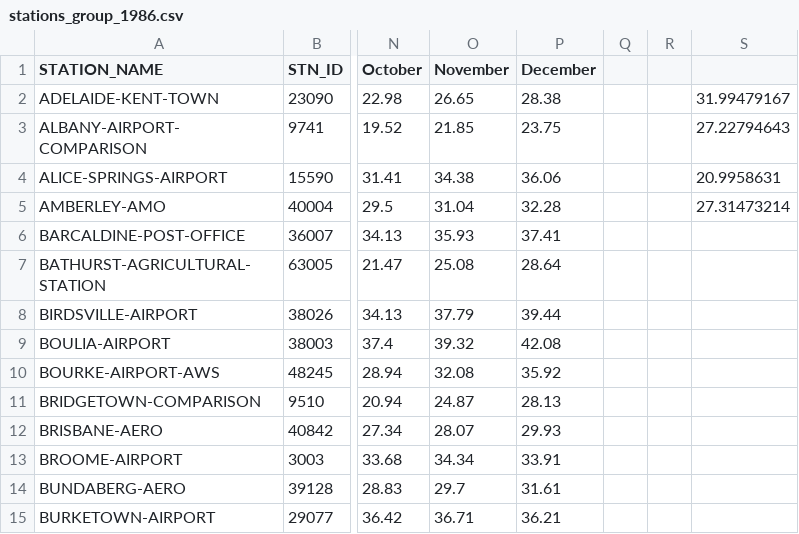
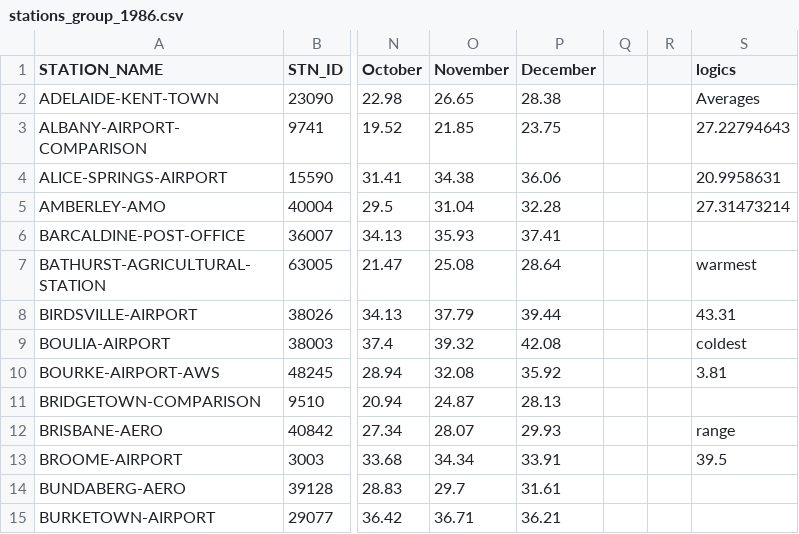
Before and after one commit to rochak79/HIT137-Group-Assignment-2-, a CSV file: temperature_data/stations_group_1986.csv, drawn as a sheet; only a part is shown, gaps mark what is left out; the diff names each change by its address in the sheet, - before the commit and + after, or states it on an @@ line.

Commit message:
double checking the outputs, just having a look

```diff
--- a/temperature_data/stations_group_1986.csv
+++ b/temperature_data/stations_group_1986.csv
-S1: (empty)
+S1: logics
-S2 (logics): 31.99479167
+S2 (logics): Averages
-S7 (logics): (empty)
+S7 (logics): warmest
-S8 (logics): (empty)
+S8 (logics): 43.31
-S9 (logics): (empty)
+S9 (logics): coldest
-S10 (logics): (empty)
+S10 (logics): 3.81
-S12 (logics): (empty)
+S12 (logics): range
-S13 (logics): (empty)
+S13 (logics): 39.5
```
